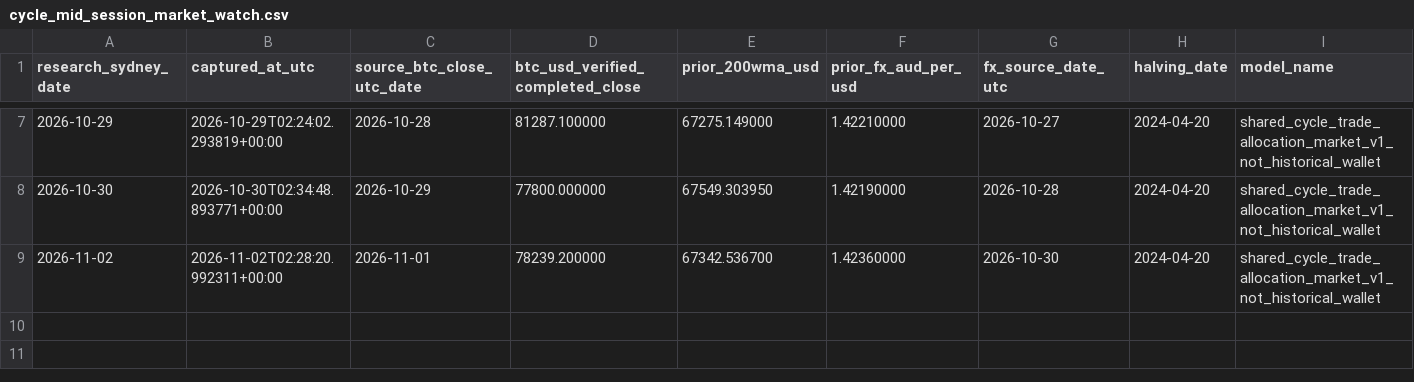
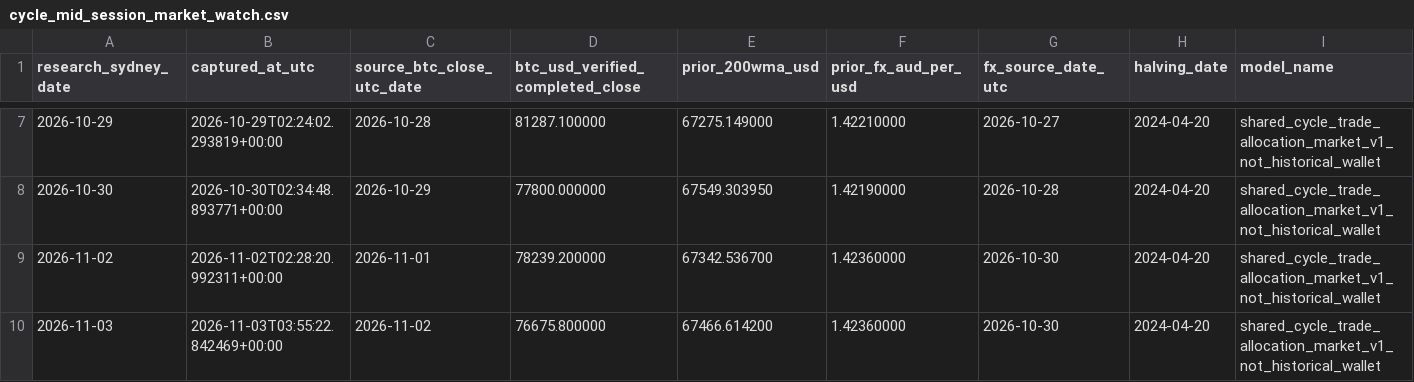
Before and after one commit to aussiekarl-gif/BTC_Composite, a CSV file: data/research_forward_validation/cycle_mid_session_market_watch.csv, drawn as a sheet; only a part is shown, gaps mark what is left out; rows hold the shown columns only; the diff names each change by its address in the sheet, - before the commit and + after, or states it on an @@ line.

```diff
--- a/data/research_forward_validation/cycle_mid_session_market_watch.csv
+++ b/data/research_forward_validation/cycle_mid_session_market_watch.csv
+row 10: 2026-11-03 | 2026-11-03T03:55:22.842469+00:00 | 2026-11-02 | 76675.800000 | 67466.614200 | 1.42360000 | 2026-10-30 | 2024-04-20 | shared_cycle_trade_allocation_market_v1_not_historical_wallet
```
